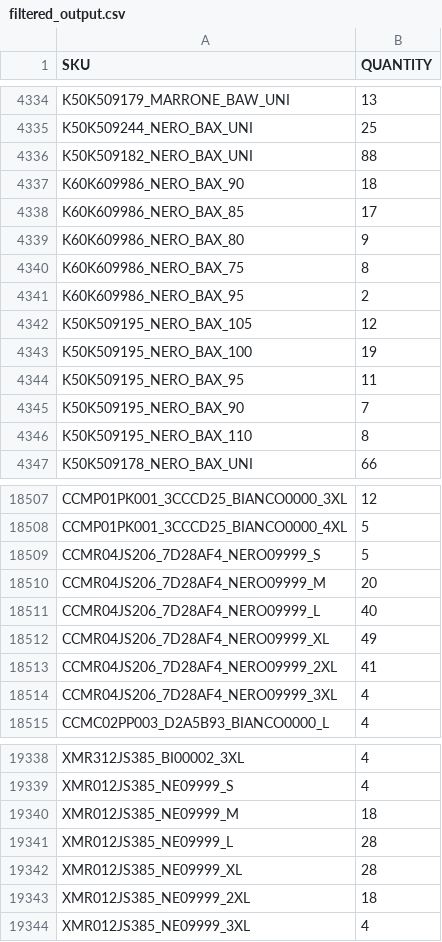
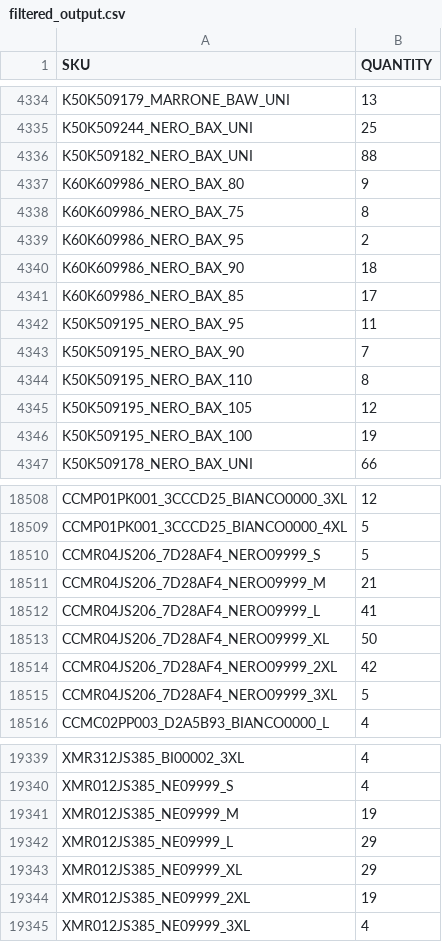
Before and after one commit to Camarolli9979797/wp_all_import, a CSV file: filtered_output.csv, drawn as a sheet; only a part is shown, gaps mark what is left out; the diff covers the shown part only.

```diff
--- a/filtered_output.csv
+++ b/filtered_output.csv
@@ -4336,4 +4336,2 @@ K50K509244_NERO_BAX_UNI,25
 K50K509182_NERO_BAX_UNI,88
-K60K609986_NERO_BAX_90,18
-K60K609986_NERO_BAX_85,17
 K60K609986_NERO_BAX_80,9
@@ -4341,4 +4339,4 @@ K60K609986_NERO_BAX_75,8
 K60K609986_NERO_BAX_95,2
-K50K509195_NERO_BAX_105,12
-K50K509195_NERO_BAX_100,19
+K60K609986_NERO_BAX_90,18
+K60K609986_NERO_BAX_85,17
 K50K509195_NERO_BAX_95,11
@@ -4346,2 +4344,4 @@ K50K509195_NERO_BAX_90,7
 K50K509195_NERO_BAX_110,8
+K50K509195_NERO_BAX_105,12
+K50K509195_NERO_BAX_100,19
 K50K509178_NERO_BAX_UNI,66
@@ -18509,7 +18510,7 @@ CCMP01PK001_3CCCD25_BIANCO0000_4XL,5
 CCMR04JS206_7D28AF4_NERO09999_S,5
-CCMR04JS206_7D28AF4_NERO09999_M,20
-CCMR04JS206_7D28AF4_NERO09999_L,40
-CCMR04JS206_7D28AF4_NERO09999_XL,49
-CCMR04JS206_7D28AF4_NERO09999_2XL,41
-CCMR04JS206_7D28AF4_NERO09999_3XL,4
+CCMR04JS206_7D28AF4_NERO09999_M,21
+CCMR04JS206_7D28AF4_NERO09999_L,41
+CCMR04JS206_7D28AF4_NERO09999_XL,50
+CCMR04JS206_7D28AF4_NERO09999_2XL,42
+CCMR04JS206_7D28AF4_NERO09999_3XL,5
 CCMC02PP003_D2A5B93_BIANCO0000_L,4
@@ -19339,6 +19340,6 @@ XMR312JS385_BI00002_3XL,4
 XMR012JS385_NE09999_S,4
-XMR012JS385_NE09999_M,18
-XMR012JS385_NE09999_L,28
-XMR012JS385_NE09999_XL,28
-XMR012JS385_NE09999_2XL,18
+XMR012JS385_NE09999_M,19
+XMR012JS385_NE09999_L,29
+XMR012JS385_NE09999_XL,29
+XMR012JS385_NE09999_2XL,19
 XMR012JS385_NE09999_3XL,4
```
Also changed, not shown: 4 added rows, 73 moved rows and 24 edited cells elsewhere in this file.
